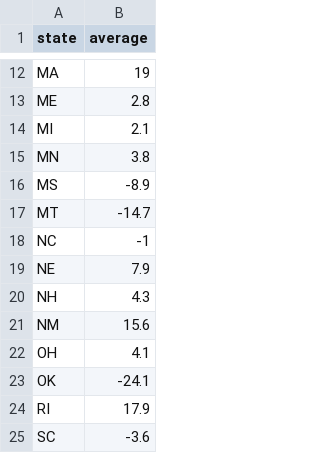
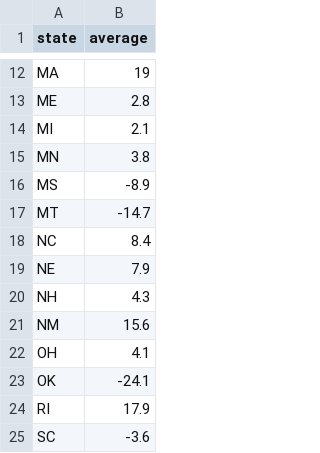
Before and after one commit to Hacker-Anirudh/fourthirtyfive, a CSV file: src/interface/inference/current_polling.csv, drawn as a sheet; only a part is shown, gaps mark what is left out.

```diff
--- a/src/interface/inference/current_polling.csv
+++ b/src/interface/inference/current_polling.csv
@@ -17,3 +17,3 @@ MS,-8.9
 MT,-14.7
-NC,-1
+NC,8.4
 NE,7.9
```
Also changed, not shown: src/interface/inference/state_pvi_midterms.csv, 5 other files.
